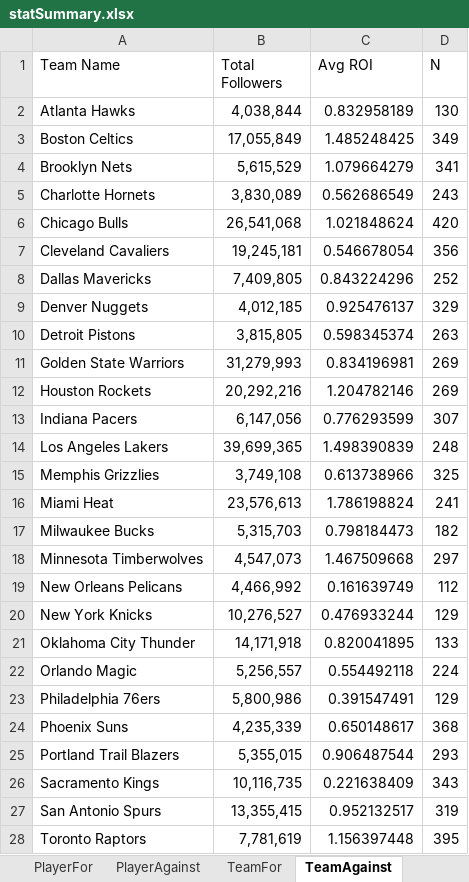
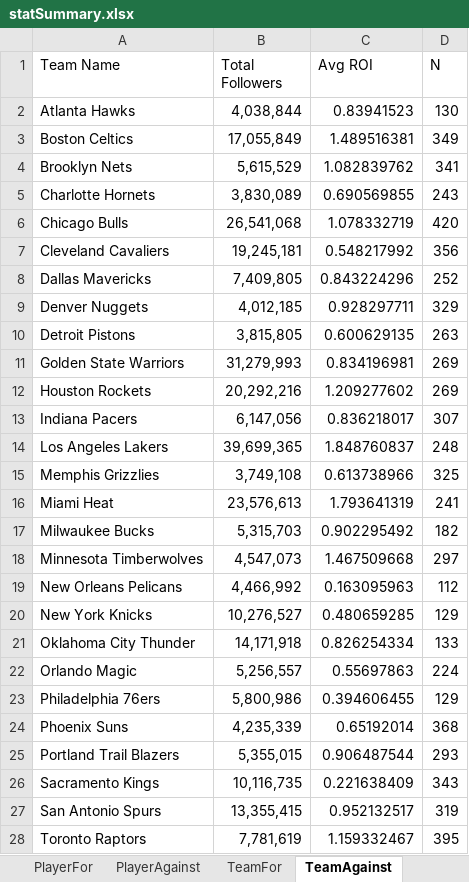
Before and after one commit to jlumbard/BasketballPropsResultScraper, an Excel workbook: statSummary.xlsx, sheet TeamAgainst, drawn as a sheet; only a part is shown; values as stored, in another font and other column widths than the file's, no borders; charts and pictures not drawn; the diff covers the shown part only; the diff names each change by its address in the sheet, - before the commit and + after, or states it on an @@ line.

```diff
--- a/statSummary.xlsx (sheet TeamAgainst)
+++ b/statSummary.xlsx (sheet TeamAgainst)
-C2 (Avg ROI): 0.832958189
+C2 (Avg ROI): 0.83941523
-C3 (Avg ROI): 1.485248425
+C3 (Avg ROI): 1.489516381
-C4 (Avg ROI): 1.079664279
+C4 (Avg ROI): 1.082839762
-C5 (Avg ROI): 0.562686549
+C5 (Avg ROI): 0.690569855
-C6 (Avg ROI): 1.021848624
+C6 (Avg ROI): 1.078332719
-C7 (Avg ROI): 0.546678054
+C7 (Avg ROI): 0.548217992
-C9 (Avg ROI): 0.925476137
+C9 (Avg ROI): 0.928297711
-C10 (Avg ROI): 0.598345374
+C10 (Avg ROI): 0.600629135
-C12 (Avg ROI): 1.204782146
+C12 (Avg ROI): 1.209277602
-C13 (Avg ROI): 0.776293599
+C13 (Avg ROI): 0.836218017
-C14 (Avg ROI): 1.498390839
+C14 (Avg ROI): 1.848760837
-C16 (Avg ROI): 1.786198824
+C16 (Avg ROI): 1.793641319
-C17 (Avg ROI): 0.798184473
+C17 (Avg ROI): 0.902295492
-C19 (Avg ROI): 0.161639749
+C19 (Avg ROI): 0.163095963
-C20 (Avg ROI): 0.476933244
+C20 (Avg ROI): 0.480659285
-C21 (Avg ROI): 0.820041895
+C21 (Avg ROI): 0.826254334
-C22 (Avg ROI): 0.554492118
+C22 (Avg ROI): 0.55697863
-C23 (Avg ROI): 0.391547491
+C23 (Avg ROI): 0.394606455
-C24 (Avg ROI): 0.650148617
+C24 (Avg ROI): 0.65192014
-C28 (Avg ROI): 1.156397448
+C28 (Avg ROI): 1.159332467
```
Also changed, not shown: 2 edited cells elsewhere in this sheet, sheet TeamFor, charts or pictures.
